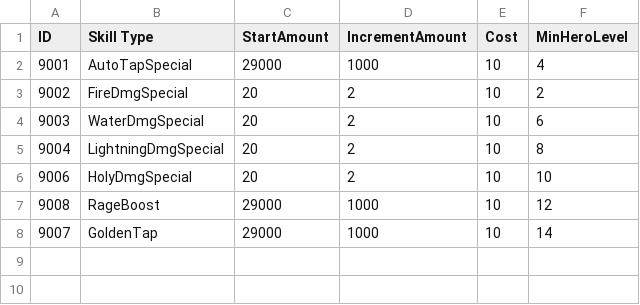
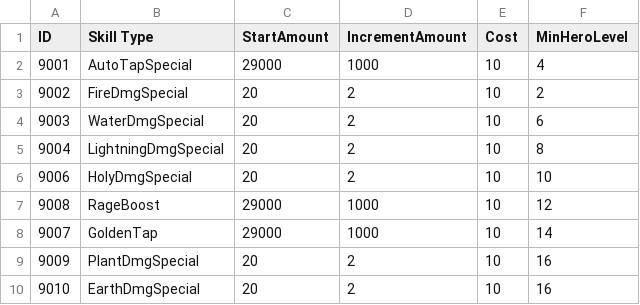
Before and after one commit to htaskin21/Idle-RunnerRPG, a CSV file: Assets/Resources/Data/SpecialAttackData.csv, drawn as a sheet; the diff names each change by its address in the sheet, - before the commit and + after, or states it on an @@ line.

Commit message:
fix(ui): add earth and plant special attack button

```diff
--- a/Assets/Resources/Data/SpecialAttackData.csv
+++ b/Assets/Resources/Data/SpecialAttackData.csv
+row 9: 9009 | PlantDmgSpecial | 20 | 2 | 10 | 16
+row 10: 9010 | EarthDmgSpecial | 20 | 2 | 10 | 16
```
Also changed, not shown: 3 other files.
